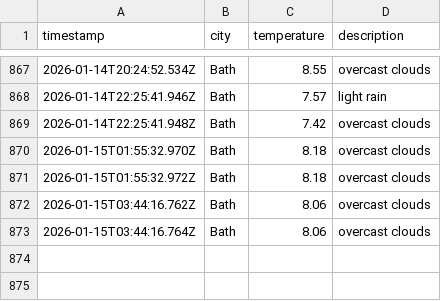
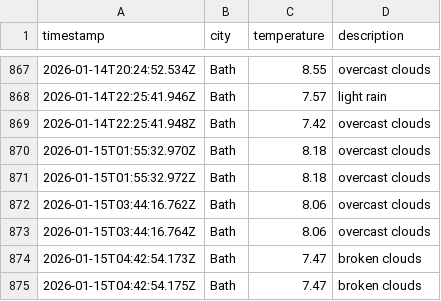
Before and after one commit to MVCRUST/DataOps-weather, a CSV file: data/weather_log.csv, drawn as a sheet; only a part is shown, gaps mark what is left out.

```diff
--- a/data/weather_log.csv
+++ b/data/weather_log.csv
@@ -873 +873,3 @@ timestamp,city,temperature,description
 2026-01-15T03:44:16.764Z,Bath,8.06,overcast clouds
+2026-01-15T04:42:54.173Z,Bath,7.47,broken clouds
+2026-01-15T04:42:54.175Z,Bath,7.47,broken clouds
```
Also changed, not shown: 1 other file.
